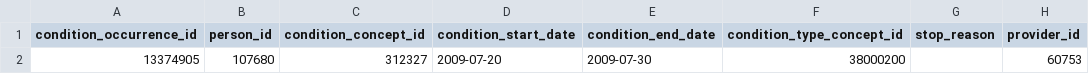
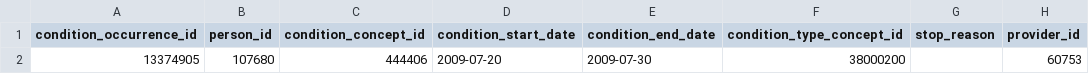
Before and after one commit to MechanicalRabbit/ohdsi-synpuf-demo, a CSV file: import/condition_occurrence.csv, drawn as a sheet; only a part is shown; the diff names each change by its address in the sheet, - before the commit and + after, or states it on an @@ line.

```diff
--- a/import/condition_occurrence.csv
+++ b/import/condition_occurrence.csv
-C2 (condition_concept_id): 312327
+C2 (condition_concept_id): 444406
```
Also changed, not shown: import/concept.csv, import/concept_relationship.csv, 3 other files.
